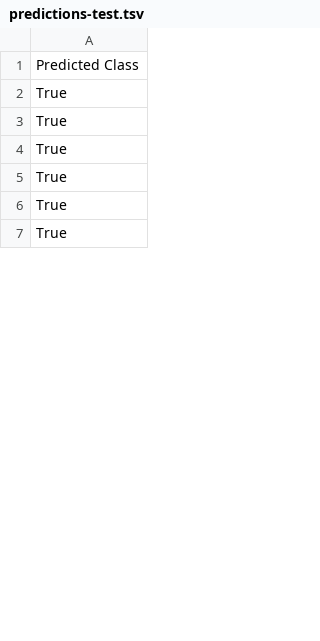
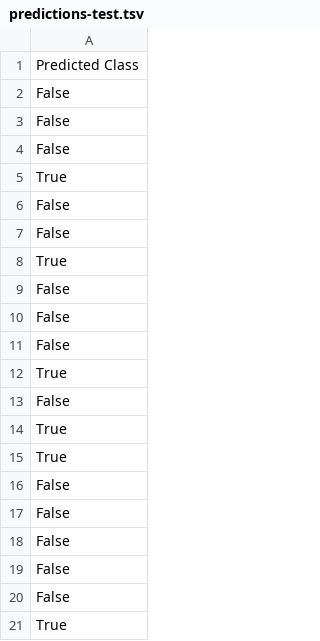
Before and after one commit to Cesar421/Machine-Learning, a TSV file: Assignment 3/Final_Program/predictions-test.tsv, drawn as a sheet; only a part is shown; the shorter side is filled out with more unchanged rows; the diff covers the shown part only.

```diff
--- a/Assignment 3/Final_Program/predictions-test.tsv
+++ b/Assignment 3/Final_Program/predictions-test.tsv
@@ -1,3 +1,21 @@
 Predicted Class
+False
+False
+False
+True
+False
+False
+True
+False
+False
+False
+True
+False
 True
 True
+False
+False
+False
+False
+False
+True
```
Also changed, not shown: 57 added rows, 71 removed rows, 11 moved rows and 8 edited cells elsewhere in this file, 1 other file.
